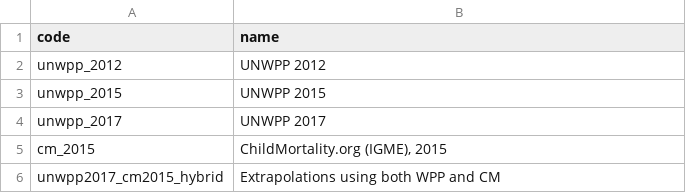
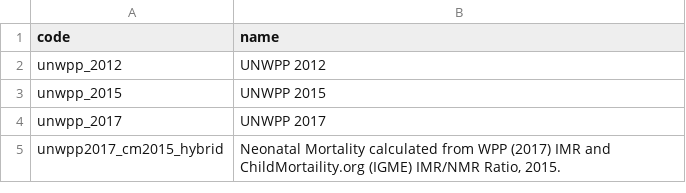
Before and after one commit to vimc/montagu-demography, a CSV file: meta/demographic_source.csv, drawn as a sheet.

```diff
--- a/meta/demographic_source.csv
+++ b/meta/demographic_source.csv
@@ -4,3 +4,2 @@
 "unwpp_2017","UNWPP 2017"
-"cm_2015","ChildMortality.org (IGME), 2015"
-"unwpp2017_cm2015_hybrid","Extrapolations using both WPP and CM"
+"unwpp2017_cm2015_hybrid","Neonatal Mortality calculated from WPP (2017) IMR and ChildMortaility.org (IGME) IMR/NMR Ratio, 2015."
```
Also changed, not shown: meta/demographic_statistic_type.csv, meta/demographic_statistic_type_variant.csv, 5 other files.
